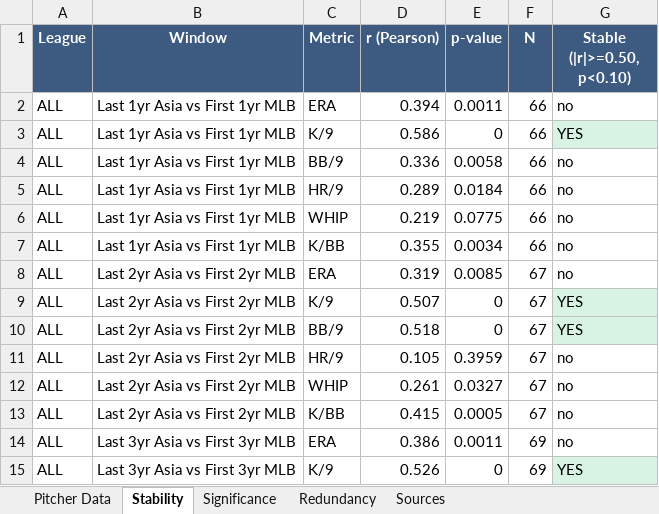
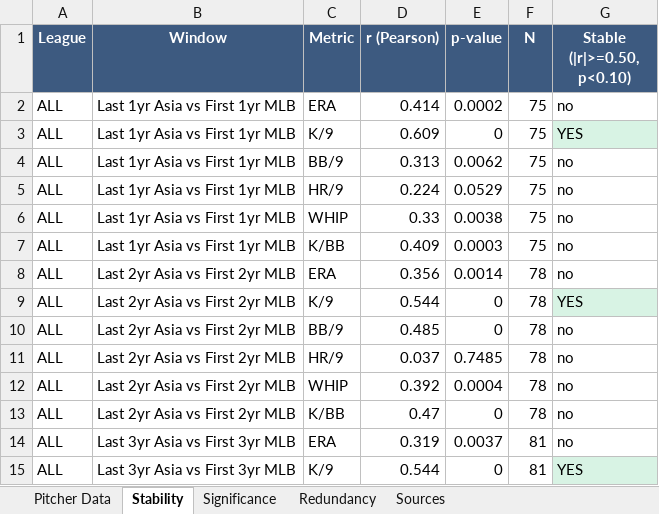
Before and after one commit to colbymorris08/bundesliga-transfer-traits, an Excel workbook: asian_pitcher_mlb_analysis.xlsx, sheet Stability, drawn as a sheet; only a part is shown; values as stored, in another font and other column widths than the file's, no borders; the diff covers the shown part only; the diff names each change by its address in the sheet, - before the commit and + after, or states it on an @@ line.

```diff
--- a/asian_pitcher_mlb_analysis.xlsx (sheet Stability)
+++ b/asian_pitcher_mlb_analysis.xlsx (sheet Stability)
-D2 (r (Pearson)): 0.394
+D2 (r (Pearson)): 0.414
-E2 (p-value): 0.0011
+E2 (p-value): 0.0002
-F2:F7 (N): 66
+F2:F7 (N): 75
-D3 (r (Pearson)): 0.586
+D3 (r (Pearson)): 0.609
-D4 (r (Pearson)): 0.336
+D4 (r (Pearson)): 0.313
-E4 (p-value): 0.0058
+E4 (p-value): 0.0062
-D5 (r (Pearson)): 0.289
+D5 (r (Pearson)): 0.224
-E5 (p-value): 0.0184
+E5 (p-value): 0.0529
-D6 (r (Pearson)): 0.219
+D6 (r (Pearson)): 0.33
-E6 (p-value): 0.0775
+E6 (p-value): 0.0038
-D7 (r (Pearson)): 0.355
+D7 (r (Pearson)): 0.409
-E7 (p-value): 0.0034
+E7 (p-value): 0.0003
-D8 (r (Pearson)): 0.319
+D8 (r (Pearson)): 0.356
-E8 (p-value): 0.0085
+E8 (p-value): 0.0014
-F8:F13 (N): 67
+F8:F13 (N): 78
-D9 (r (Pearson)): 0.507
+D9 (r (Pearson)): 0.544
-D10 (r (Pearson)): 0.518
+D10 (r (Pearson)): 0.485
-G10 (Stable (|r|>=0.50, p<0.10)): YES
+G10 (Stable (|r|>=0.50, p<0.10)): no
-G10 fill: #D8F3E4
+G10 fill: none
-D11 (r (Pearson)): 0.105
+D11 (r (Pearson)): 0.037
-E11 (p-value): 0.3959
+E11 (p-value): 0.7485
-D12 (r (Pearson)): 0.261
+D12 (r (Pearson)): 0.392
-E12 (p-value): 0.0327
+E12 (p-value): 0.0004
-D13 (r (Pearson)): 0.415
+D13 (r (Pearson)): 0.47
-E13 (p-value): 0.0005
+E13 (p-value): 0
-D14 (r (Pearson)): 0.386
+D14 (r (Pearson)): 0.319
-E14 (p-value): 0.0011
+E14 (p-value): 0.0037
-F14:F15 (N): 69
+F14:F15 (N): 81
-D15 (r (Pearson)): 0.526
+D15 (r (Pearson)): 0.544
```
Also changed, not shown: 97 edited cells and cell formats elsewhere in this sheet, sheet Pitcher Data, sheet Significance, sheet Sources, 5 other files.
